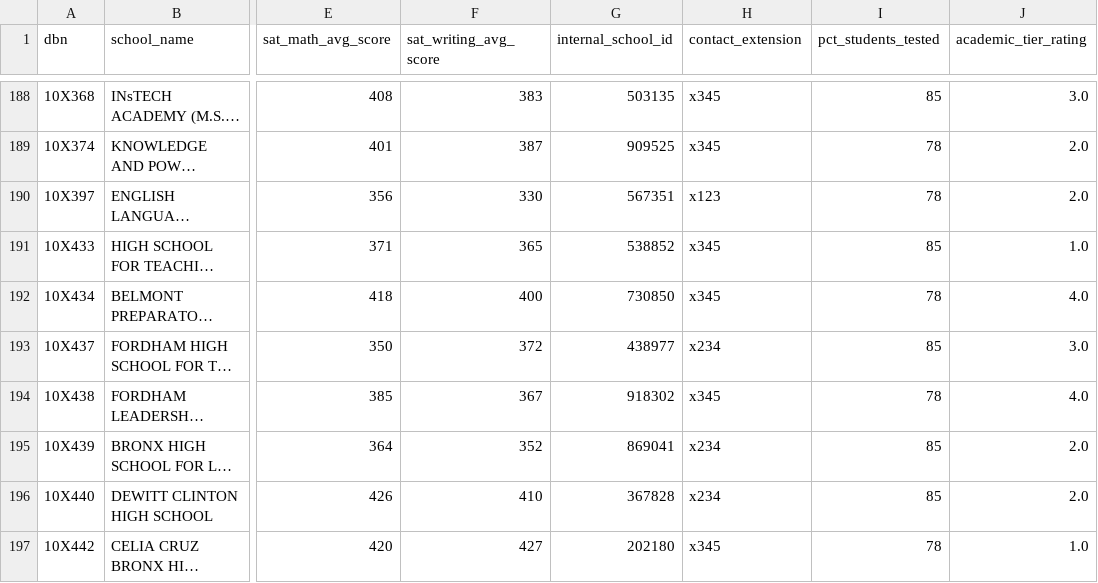
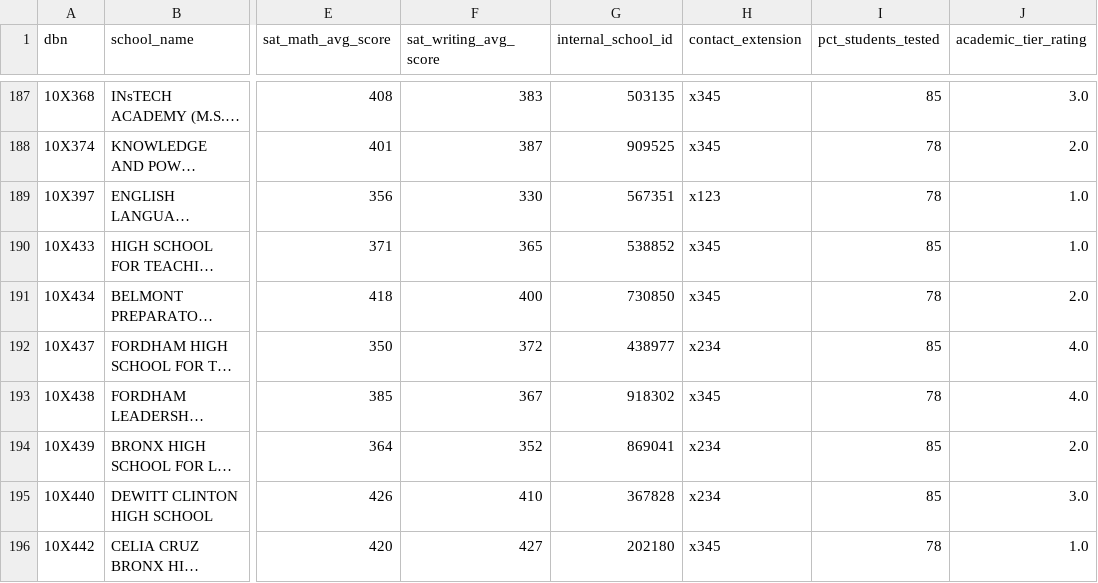
Before and after one commit to webeet-io/_onboarding_data, a CSV file: daily_tasks/day_4/day_4_task/cleaned_data.csv, drawn as a sheet; only a part is shown, gaps mark what is left out; long unchanged cells end in …; addresses are those after the commit; the diff covers the shown part only; the diff names each change by its address in the sheet, - before the commit and + after, or states it on an @@ line.

```diff
--- a/daily_tasks/day_4/day_4_task/cleaned_data.csv
+++ b/daily_tasks/day_4/day_4_task/cleaned_data.csv
-J189 (academic_tier_rating): 2.0
+J189 (academic_tier_rating): 1.0
-J191 (academic_tier_rating): 4.0
+J191 (academic_tier_rating): 2.0
-J192 (academic_tier_rating): 3.0
+J192 (academic_tier_rating): 4.0
-J195 (academic_tier_rating): 2.0
+J195 (academic_tier_rating): 3.0
```
Also changed, not shown: 1 removed row and 35 edited cells elsewhere in this file, 1 other file.
